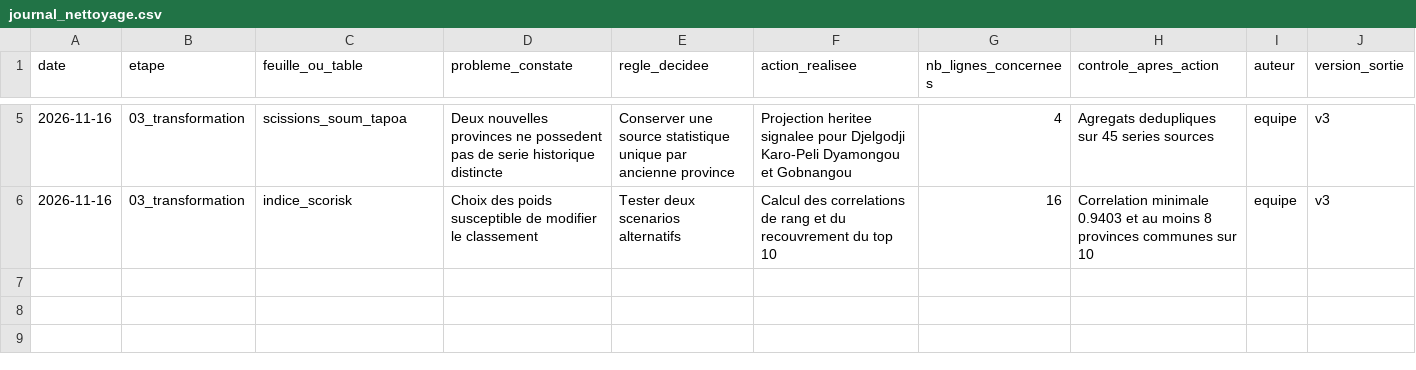
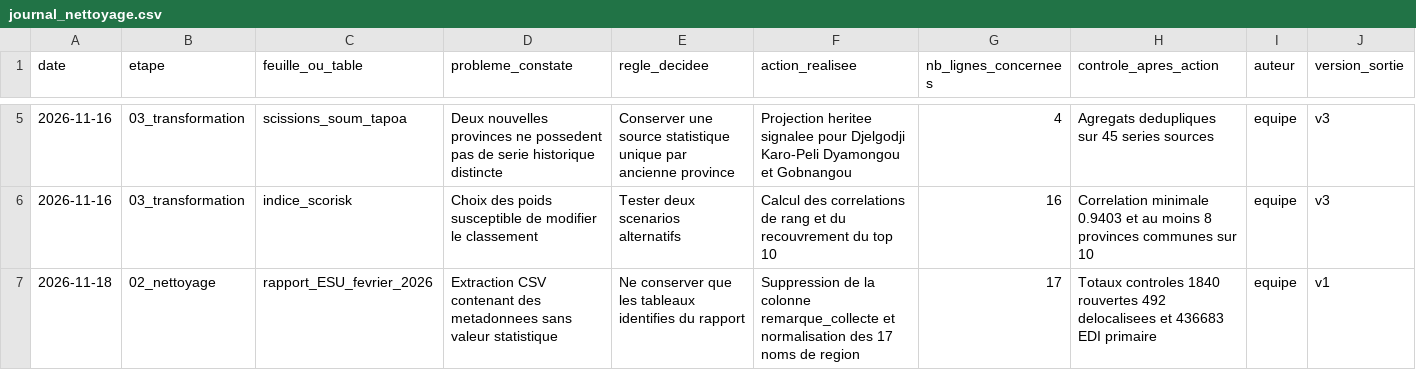
Before and after one commit to kabreaziz60/SCO_RISKBURKINA-DATA-CHALENGE-BURKINA-SN-2026, a CSV file: documentation/journal_nettoyage.csv, drawn as a sheet; only a part is shown, gaps mark what is left out.

```diff
--- a/documentation/journal_nettoyage.csv
+++ b/documentation/journal_nettoyage.csv
@@ -6 +6,2 @@ date,etape,feuille_ou_table,probleme_constate,regle_decidee,action_realisee,nb_l
 2026-11-16,03_transformation,indice_scorisk,Choix des poids susceptible de modifier le classement,Tester deux scenarios alternatifs,Calcul des correlations de rang et du recouvrement du top 10,16,Correlation minimale 0.9403 et au moins 8 provinces communes sur 10,equipe,v3
+2026-11-18,02_nettoyage,rapport_ESU_fevrier_2026,Extraction CSV contenant des metadonnees sans valeur statistique,Ne conserver que les tableaux identifies du rapport,Suppression de la colonne remarque_collecte et normalisation des 17 noms de region,17,Totaux controles 1840 rouvertes 492 delocalisees et 436683 EDI primaire,equipe,v1
```
Also changed, not shown: documentation/SCO-RISKBurkina_manifeste-sources_v1.csv, documentation/dictionnaire_variables.csv, 14 other files.
